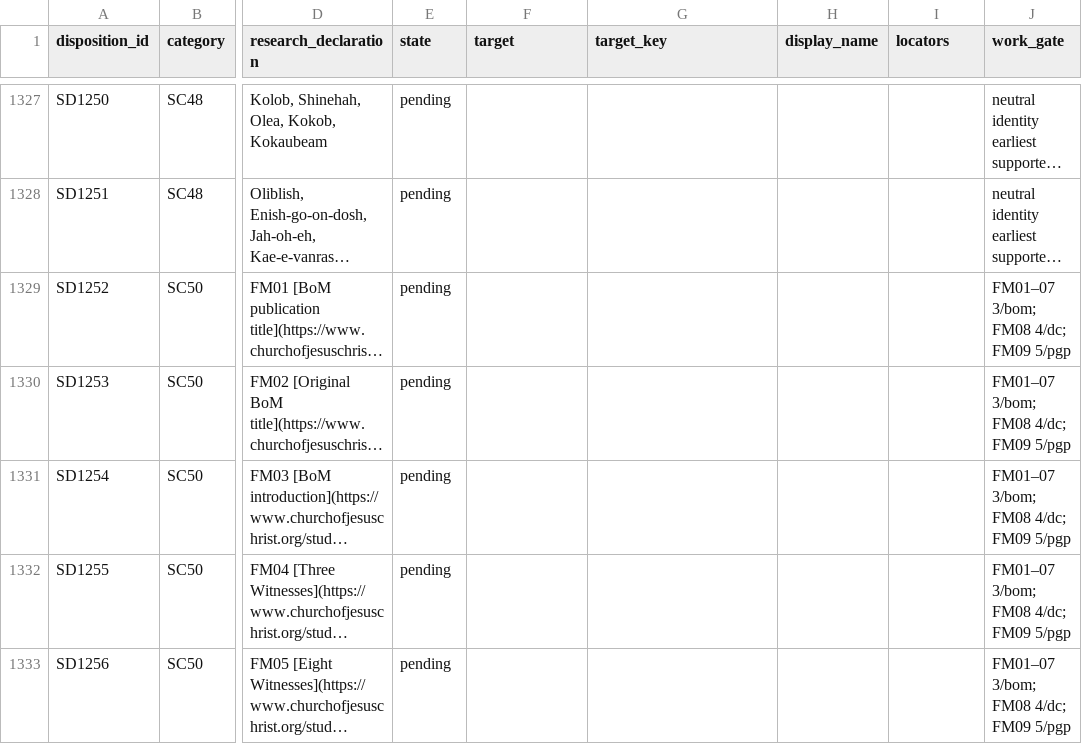
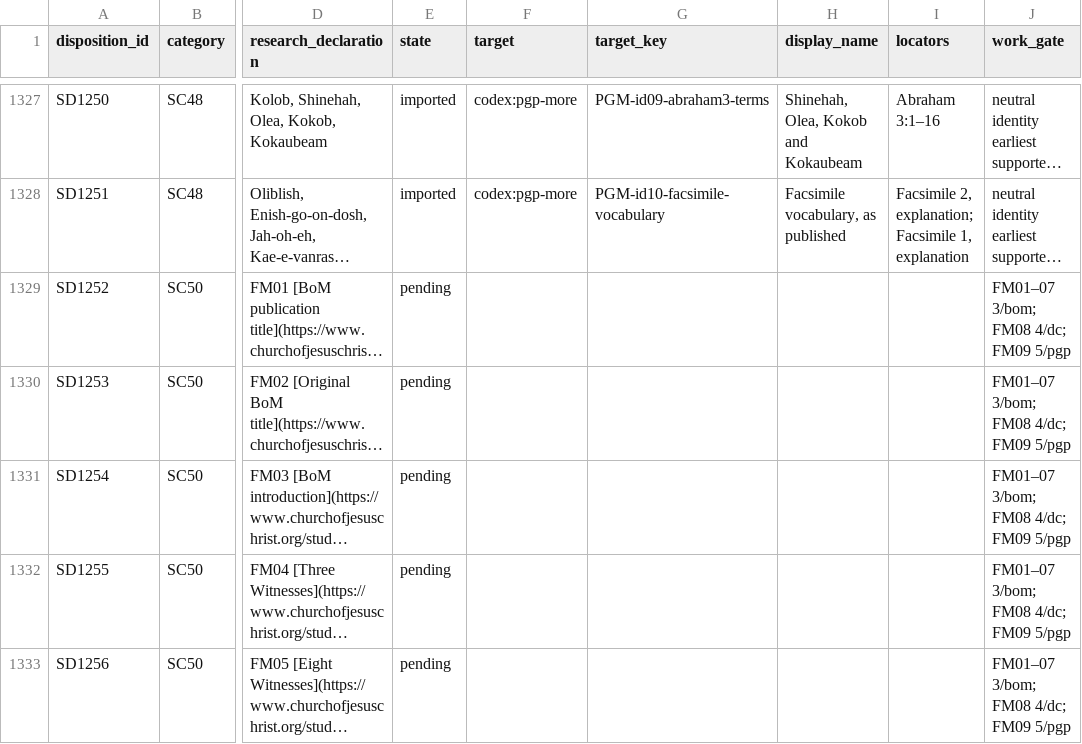
Before and after one commit to mckayec/universe-sandbox, a CSV file: docs/universes/packs/lds-standard-works/supplementary-implementation.csv, drawn as a sheet; only a part is shown, gaps mark what is left out; long unchanged cells end in …; the diff covers the shown part only; the diff names each change by its address in the sheet, - before the commit and + after, or states it on an @@ line.

```diff
--- a/docs/universes/packs/lds-standard-works/supplementary-implementation.csv
+++ b/docs/universes/packs/lds-standard-works/supplementary-implementation.csv
-E1327:E1328 (state): pending
+E1327:E1328 (state): imported
-F1327:F1328 (target): (empty)
+F1327:F1328 (target): codex:pgp-more
-G1327 (target_key): (empty)
+G1327 (target_key): PGM-id09-abraham3-terms
-H1327 (display_name): (empty)
+H1327 (display_name): Shinehah, Olea, Kokob and Kokaubeam
-I1327 (locators): (empty)
+I1327 (locators): Abraham 3:1–16
-G1328 (target_key): (empty)
+G1328 (target_key): PGM-id10-facsimile-vocabulary
-H1328 (display_name): (empty)
+H1328 (display_name): Facsimile vocabulary, as published
-I1328 (locators): (empty)
+I1328 (locators): Facsimile 2, explanation; Facsimile 1, explanation
```
Also changed, not shown: 46 edited cells elsewhere in this file, 4 other files.
